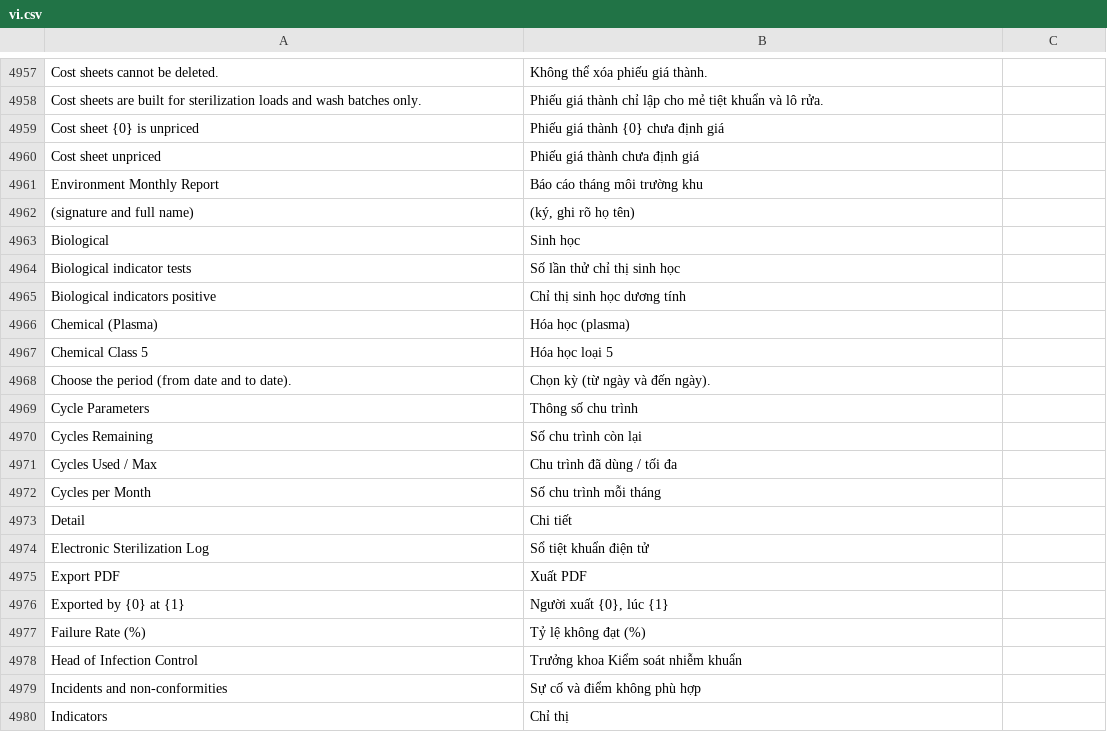
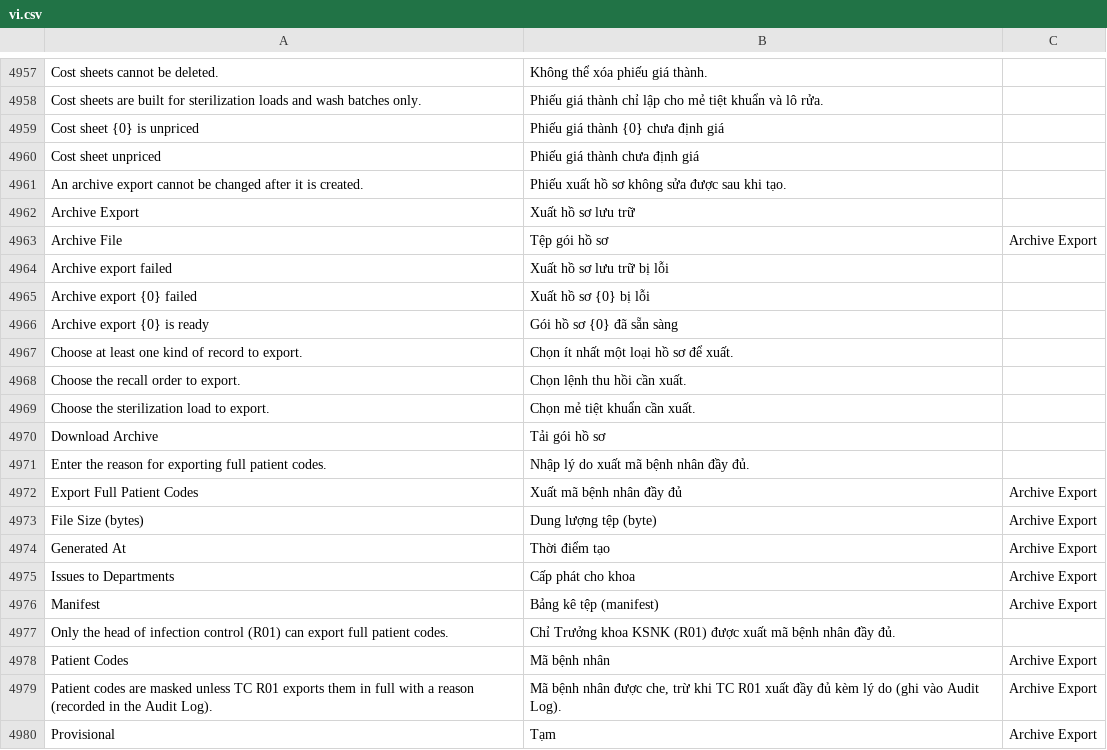
Before and after one commit to mvl26/tracecore, a CSV file: tracecore/translations/vi.csv, drawn as a sheet; only a part is shown, gaps mark what is left out; the shorter side is filled out with more unchanged rows; the diff covers the shown part only; the diff names each change by its address in the sheet, - before the commit and + after, or states it on an @@ line.

Commit message:
feat(archive): FEAT-012 xuất gói hồ sơ tiệt khuẩn lưu trữ ZIP PDF + CSV + SHA-256 (FR-M9-12, A-58)

```diff
--- a/tracecore/translations/vi.csv
+++ b/tracecore/translations/vi.csv
+row 4961: An archive export cannot be changed after it is created. | Phiếu xuất hồ sơ không sửa được sau khi tạo.
+row 4962: Archive Export | Xuất hồ sơ lưu trữ
+row 4963: Archive File | Tệp gói hồ sơ | Archive Export
+row 4964: Archive export failed | Xuất hồ sơ lưu trữ bị lỗi
+row 4965: Archive export {0} failed | Xuất hồ sơ {0} bị lỗi
+row 4966: Archive export {0} is ready | Gói hồ sơ {0} đã sẵn sàng
+row 4967: Choose at least one kind of record to export. | Chọn ít nhất một loại hồ sơ để xuất.
+row 4968: Choose the recall order to export. | Chọn lệnh thu hồi cần xuất.
+row 4969: Choose the sterilization load to export. | Chọn mẻ tiệt khuẩn cần xuất.
+row 4970: Download Archive | Tải gói hồ sơ
+row 4971: Enter the reason for exporting full patient codes. | Nhập lý do xuất mã bệnh nhân đầy đủ.
+row 4972: Export Full Patient Codes | Xuất mã bệnh nhân đầy đủ | Archive Export
+row 4973: File Size (bytes) | Dung lượng tệp (byte) | Archive Export
+row 4974: Generated At | Thời điểm tạo | Archive Export
+row 4975: Issues to Departments | Cấp phát cho khoa | Archive Export
+row 4976: Manifest | Bảng kê tệp (manifest) | Archive Export
+row 4977: Only the head of infection control (R01) can export full patient codes. | Chỉ Trưởng khoa KSNK (R01) được xuất mã bệnh nhân đầy đủ.
+row 4978: Patient Codes | Mã bệnh nhân | Archive Export
+row 4979: Patient codes are masked unless TC R01 exports them in full with a reason (recorded in the Audit Log). | Mã bệnh nhân được che, trừ khi TC R01 xuất đầy đủ kèm lý do (ghi vào Audit Log). | Archive Export
+row 4980: Provisional | Tạm | Archive Export
```
Also changed, not shown: 24 added rows elsewhere in this file, 16 other files.
